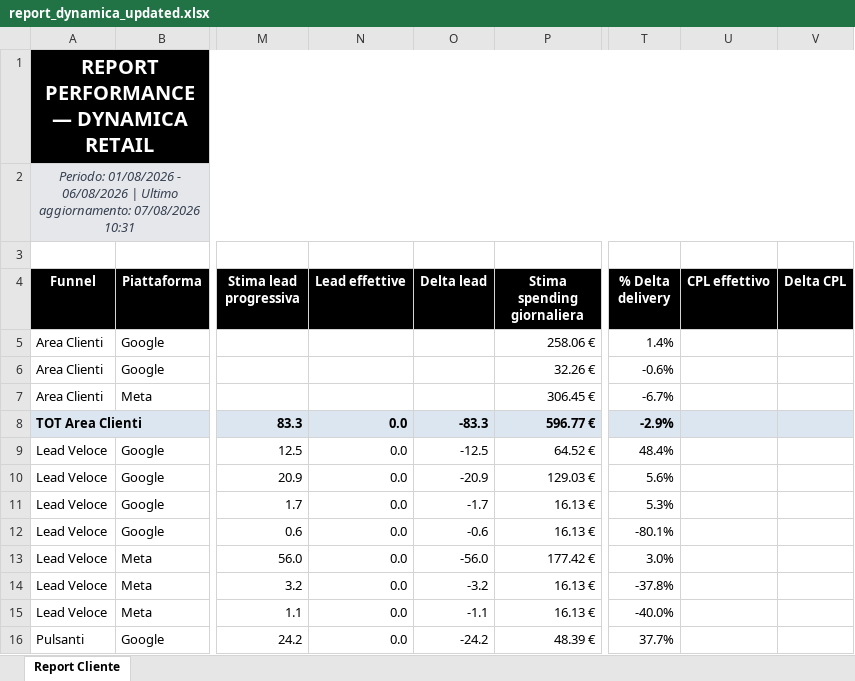
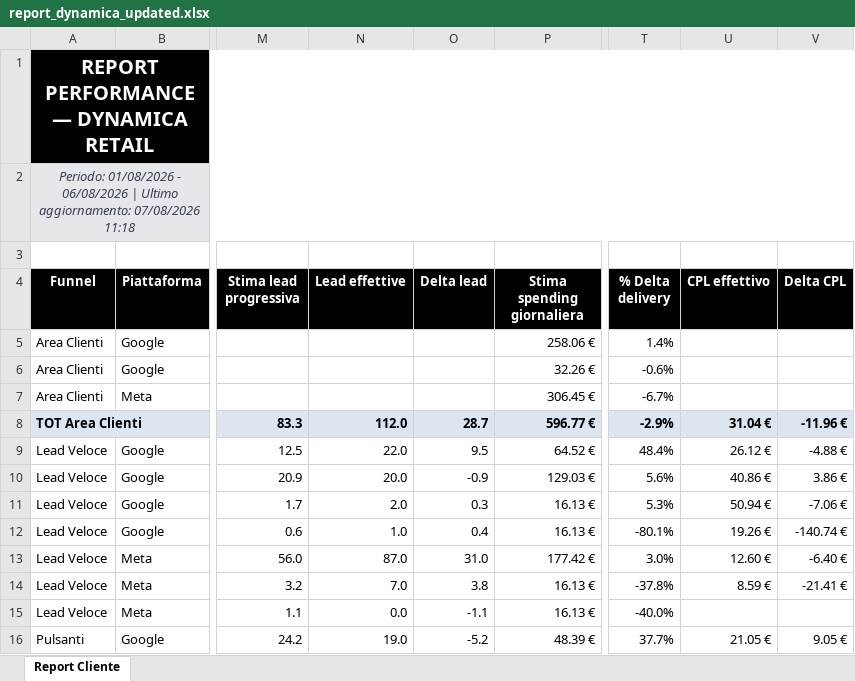
Before and after one commit to andreafallavollita5-cmyk/dynamica-dashboard, an Excel workbook: exports/report_dynamica_updated.xlsx, sheet Report Cliente, drawn as a sheet; only a part is shown, gaps mark what is left out; values as stored, in another font and other column widths than the file's, no borders; conditional formats not drawn; the diff covers the shown part only; the diff names each change by its address in the sheet, - before the commit and + after, or states it on an @@ line.

Commit message:
Aggiorna lead CRM al 2026-08-06

```diff
--- a/exports/report_dynamica_updated.xlsx (sheet Report Cliente)
+++ b/exports/report_dynamica_updated.xlsx (sheet Report Cliente)
-A2 (Funnel): …aggiornamento: 07/08/2026 10:31
+A2 (Funnel): …aggiornamento: 07/08/2026 11:18
-N8 (Lead effettive): 0.0
+N8 (Lead effettive): 112.0
-O8 (Delta lead): -83.3
+O8 (Delta lead): 28.7
-U8 (CPL effettivo): (empty)
+U8 (CPL effettivo): 31.04 €
-V8 (Delta CPL): (empty)
+V8 (Delta CPL): -11.96 €
-N9 (Lead effettive): 0.0
+N9 (Lead effettive): 22.0
-O9 (Delta lead): -12.5
+O9 (Delta lead): 9.5
-U9 (CPL effettivo): (empty)
+U9 (CPL effettivo): 26.12 €
-V9 (Delta CPL): (empty)
+V9 (Delta CPL): -4.88 €
-N10 (Lead effettive): 0.0
+N10 (Lead effettive): 20.0
-O10 (Delta lead): -20.9
+O10 (Delta lead): -0.9
-U10 (CPL effettivo): (empty)
+U10 (CPL effettivo): 40.86 €
-V10 (Delta CPL): (empty)
+V10 (Delta CPL): 3.86 €
-N11 (Lead effettive): 0.0
+N11 (Lead effettive): 2.0
-O11 (Delta lead): -1.7
+O11 (Delta lead): 0.3
-U11 (CPL effettivo): (empty)
+U11 (CPL effettivo): 50.94 €
-V11 (Delta CPL): (empty)
+V11 (Delta CPL): -7.06 €
-N12 (Lead effettive): 0.0
+N12 (Lead effettive): 1.0
-O12 (Delta lead): -0.6
+O12 (Delta lead): 0.4
-U12 (CPL effettivo): (empty)
+U12 (CPL effettivo): 19.26 €
-V12 (Delta CPL): (empty)
+V12 (Delta CPL): -140.74 €
-N13 (Lead effettive): 0.0
+N13 (Lead effettive): 87.0
-O13 (Delta lead): -56.0
+O13 (Delta lead): 31.0
-U13 (CPL effettivo): (empty)
+U13 (CPL effettivo): 12.60 €
-V13 (Delta CPL): (empty)
+V13 (Delta CPL): -6.40 €
-N14 (Lead effettive): 0.0
+N14 (Lead effettive): 7.0
-O14 (Delta lead): -3.2
+O14 (Delta lead): 3.8
-U14 (CPL effettivo): (empty)
+U14 (CPL effettivo): 8.59 €
-V14 (Delta CPL): (empty)
+V14 (Delta CPL): -21.41 €
-N16 (Lead effettive): 0.0
+N16 (Lead effettive): 19.0
-O16 (Delta lead): -24.2
+O16 (Delta lead): -5.2
-U16 (CPL effettivo): (empty)
+U16 (CPL effettivo): 21.05 €
-V16 (Delta CPL): (empty)
+V16 (Delta CPL): 9.05 €
```
Also changed, not shown: 43 edited cells elsewhere in this sheet, 5 other files.
